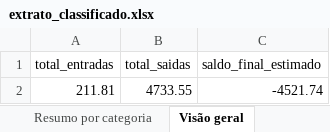
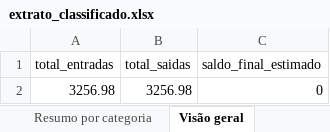
Before and after one commit to Arthurandradens/agente-financeiro, an Excel workbook: extrato_classificado.xlsx, sheet Visão geral, drawn as a sheet; values as stored, in another font and other column widths than the file's, no borders; removed rows and columns are numbered as before the commit, all else as after; the diff names each change by its address in the sheet, - before the commit and + after, or states it on an @@ line.

```diff
--- a/extrato_classificado.xlsx (sheet Visão geral)
+++ b/extrato_classificado.xlsx (sheet Visão geral)
-row 2: 211.81 | 4733.55 | -4521.74
+row 2: 3256.98 | 3256.98 | 0
```
Also changed, not shown: sheet Transações, sheet Resumo por categoria, 3 other files.
